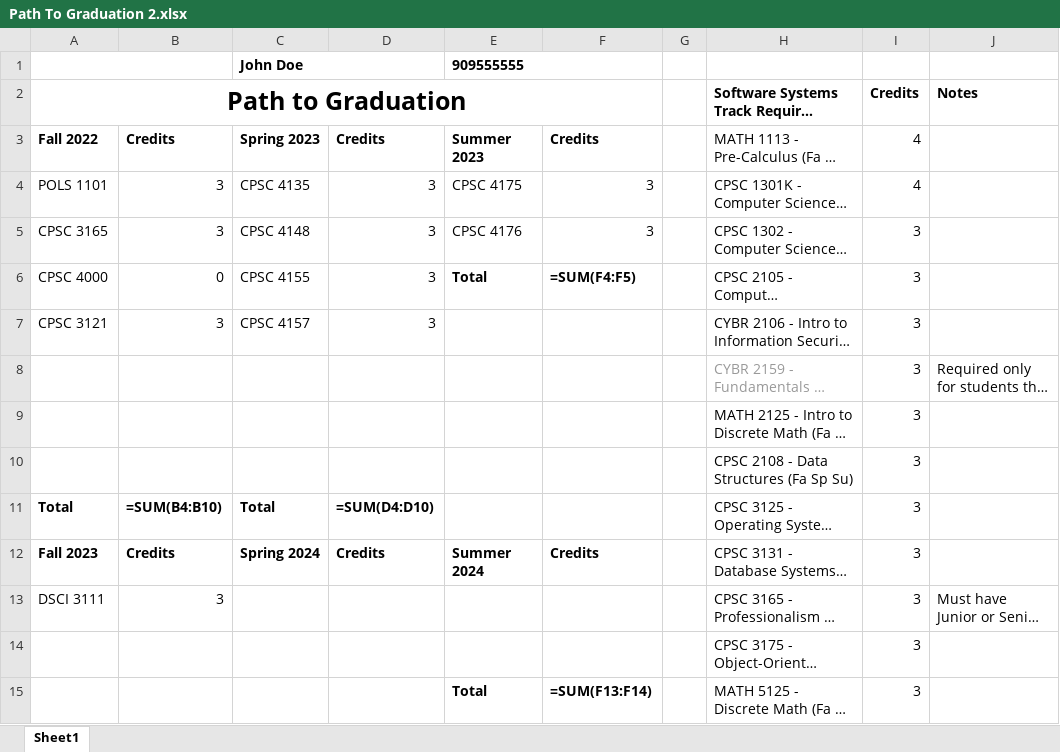
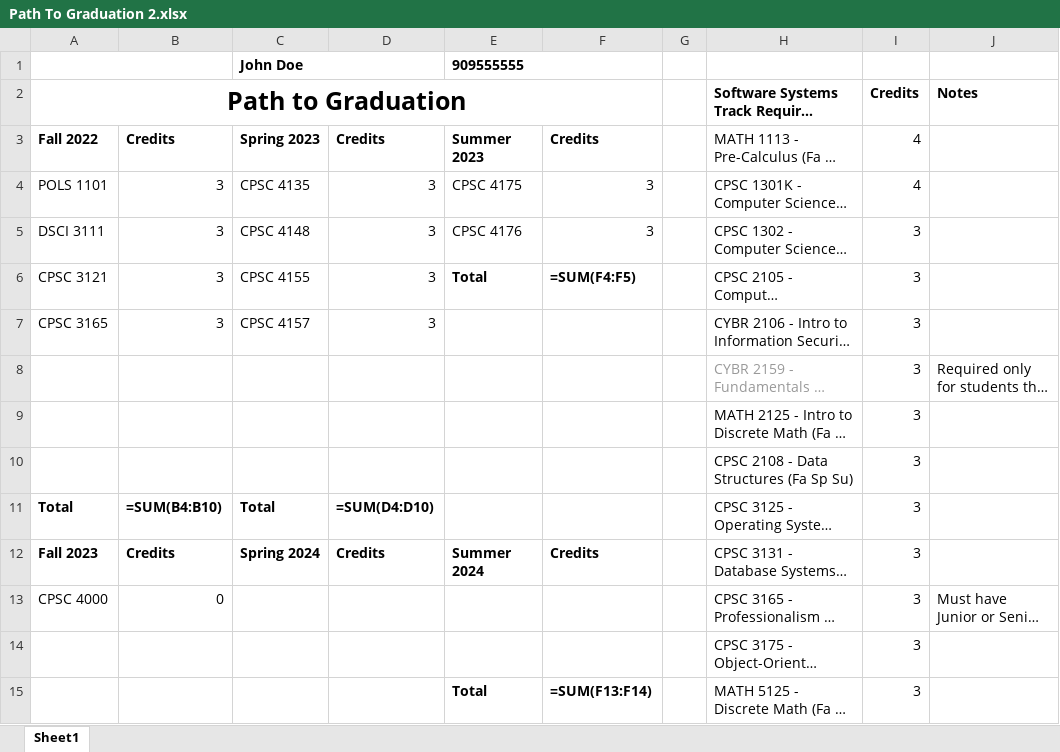
Before and after one commit to RivalFox/SmartPlannerTools, an Excel workbook: SmartPlannerApp/ExcelFiles/Path To Graduation 2.xlsx, sheet Sheet1, drawn as a sheet; only a part is shown; long unchanged cells end in …; values as stored, in another font and other column widths than the file's, no borders; formulas without a stored value are shown as written; the diff names each change by its address in the sheet, - before the commit and + after, or states it on an @@ line.

```diff
--- a/SmartPlannerApp/ExcelFiles/Path To Graduation 2.xlsx (sheet Sheet1)
+++ b/SmartPlannerApp/ExcelFiles/Path To Graduation 2.xlsx (sheet Sheet1)
-A5 (Path to Graduation): CPSC 3165
+A5 (Path to Graduation): DSCI 3111
-A6 (Path to Graduation): CPSC 4000
+A6 (Path to Graduation): CPSC 3121
-B6: 0
+B6: 3
-A7 (Path to Graduation): CPSC 3121
+A7 (Path to Graduation): CPSC 3165
-A13 (Path to Graduation): DSCI 3111
+A13 (Path to Graduation): CPSC 4000
-B13: 3
+B13: 0
```
Also changed, not shown: 5 other files.
